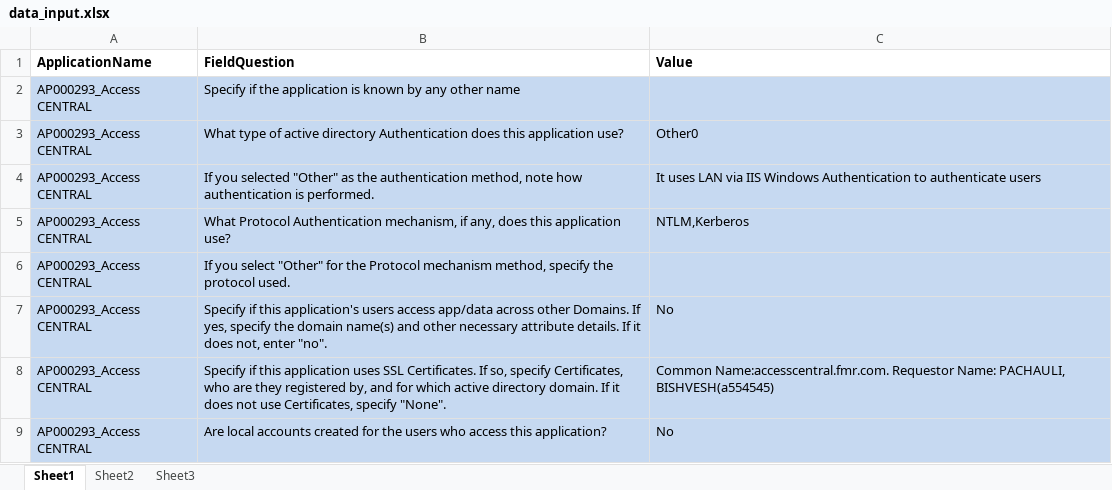
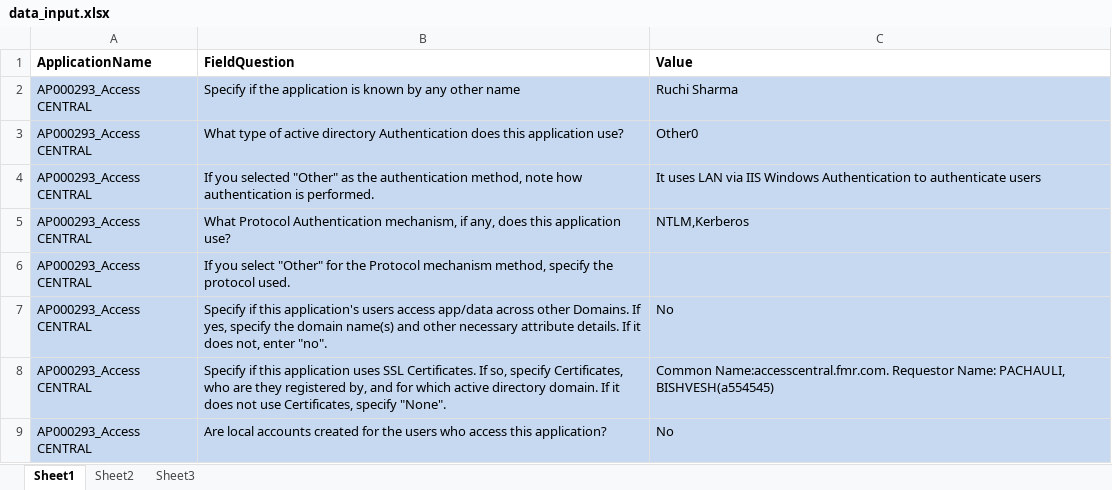
Before and after one commit to satyendrakumarsharma/application_questionnaire, an Excel workbook: resources/data_input.xlsx, sheet Sheet1, drawn as a sheet; only a part is shown; values as stored, in another font and other column widths than the file's, no borders; the diff covers the shown part only; the diff names each change by its address in the sheet, - before the commit and + after, or states it on an @@ line.

```diff
--- a/resources/data_input.xlsx (sheet Sheet1)
+++ b/resources/data_input.xlsx (sheet Sheet1)
-C2 (Value): (empty)
+C2 (Value): Ruchi Sharma
```
Also changed, not shown: 671 removed rows elsewhere in this sheet, resources/section_mapping.xlsx, 4 other files.
